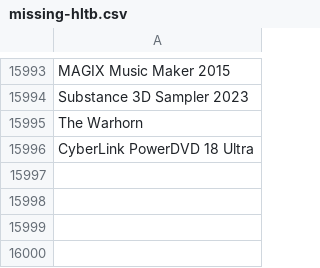
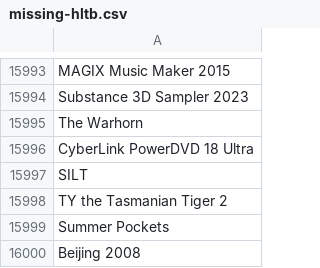
Before and after one commit to jyoung2247/CS6365-Project, a CSV file: created-datasets/missing-hltb.csv, drawn as a sheet; only a part is shown, gaps mark what is left out.

Commit message:
Removed intermediate datasets to save space and fixed issue with adding missing hltb values

```diff
--- a/created-datasets/missing-hltb.csv
+++ b/created-datasets/missing-hltb.csv
@@ -15996 +15996,5 @@ The Warhorn
 CyberLink PowerDVD 18 Ultra
+SILT
+TY the Tasmanian Tiger 2
+Summer Pockets
+Beijing 2008
```
Also changed, not shown: 4 other files.
